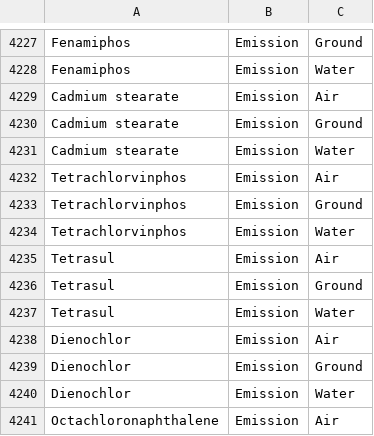
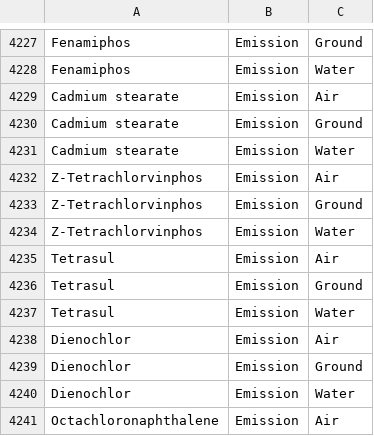
Before and after one commit to USEPA/fedelemflowlist, a CSV file: fedelemflowlist/input/ChemicalsFlowablePrimaryContexts.csv, drawn as a sheet; only a part is shown, gaps mark what is left out.

Commit message:
Specify
"Z-Tetrachlorvinphos" edit to increase specificity from Tetrachlorvinphos

```diff
--- a/fedelemflowlist/input/ChemicalsFlowablePrimaryContexts.csv
+++ b/fedelemflowlist/input/ChemicalsFlowablePrimaryContexts.csv
@@ -4231,5 +4231,5 @@ Cadmium stearate,Emission,Ground
 Cadmium stearate,Emission,Water
-Tetrachlorvinphos,Emission,Air
-Tetrachlorvinphos,Emission,Ground
-Tetrachlorvinphos,Emission,Water
+"Z-Tetrachlorvinphos",Emission,Air
+"Z-Tetrachlorvinphos",Emission,Ground
+"Z-Tetrachlorvinphos",Emission,Water
 Tetrasul,Emission,Air
```
